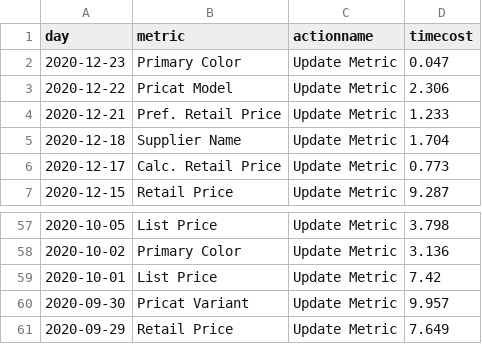
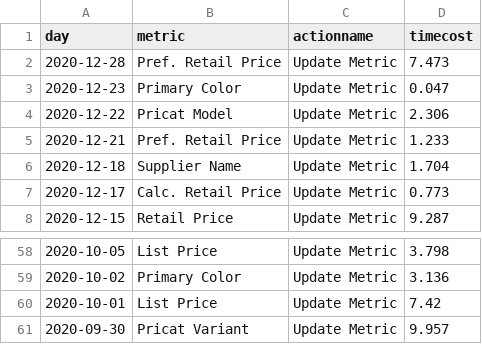
Before and after one commit to jasonzhuangdavinci/stadiumLogAnalysis, a CSV file: loadcsv/metriccost.csv, drawn as a sheet; only a part is shown, gaps mark what is left out; removed rows and columns are numbered as before the commit, all else as after; the diff names each change by its address in the sheet, - before the commit and + after, or states it on an @@ line.

```diff
--- a/loadcsv/metriccost.csv
+++ b/loadcsv/metriccost.csv
+row 2: 2020-12-28 | Pref. Retail Price | Update Metric | 7.473
-row 61: 2020-09-29 | Retail Price | Update Metric | 7.649
```
Also changed, not shown: loadcsv/metriccount.csv, loadcsv/reportcost.csv, 3 other files.
